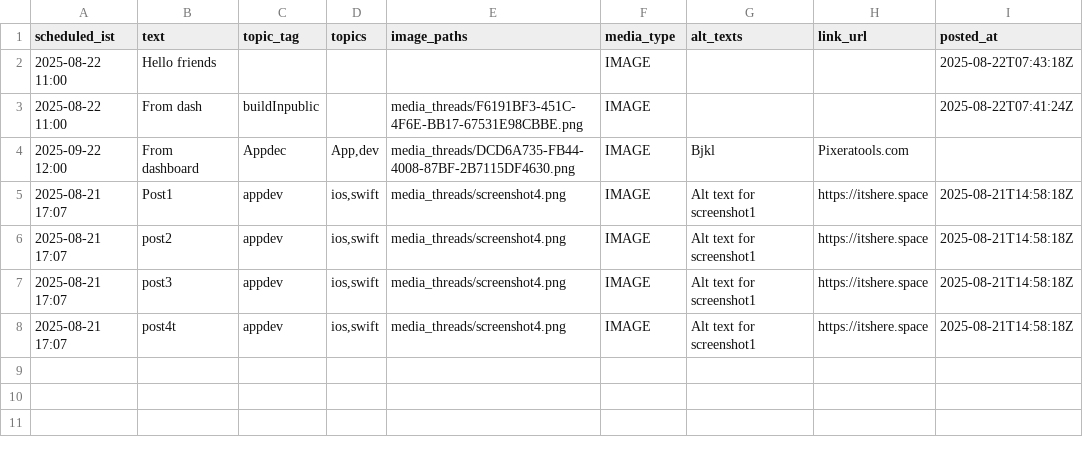
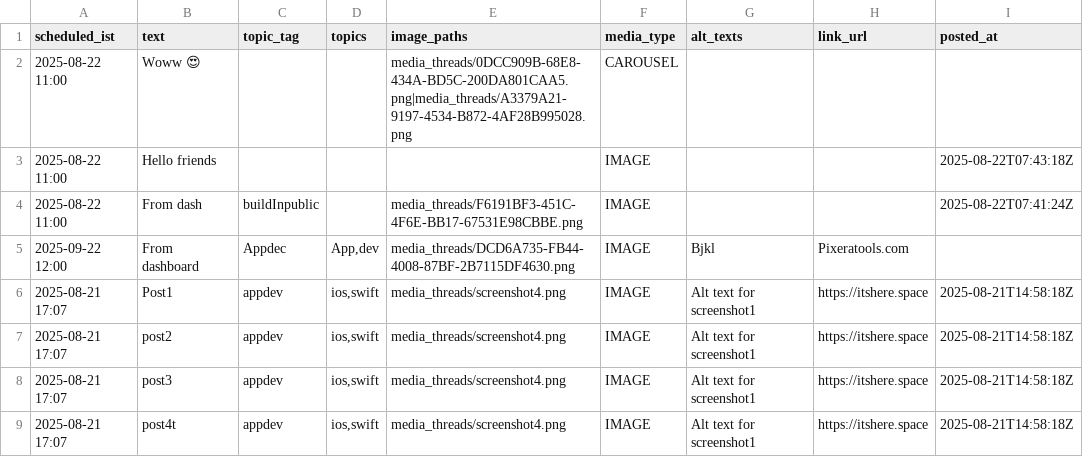
Before and after one commit to swi-parth-ft/instaMedia, a CSV file: content_threads.csv, drawn as a sheet; the diff names each change by its address in the sheet, - before the commit and + after, or states it on an @@ line.

Commit message:
iOS: update content_threads.csv

```diff
--- a/content_threads.csv
+++ b/content_threads.csv
+row 2: 2025-08-22 11:00 | Woww 😍 |  |  | media_threads/0DCC909B-68E8-434A-BD5C-200DA801CAA5.png|media_threads/A3379A21-9197-4534-B872-4AF28B995028.png | CAROUSEL
```
